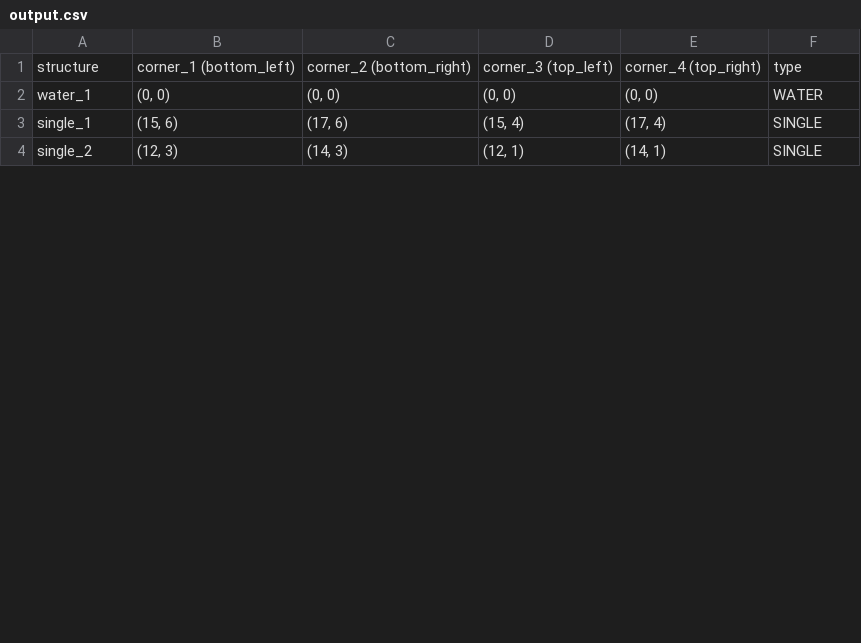
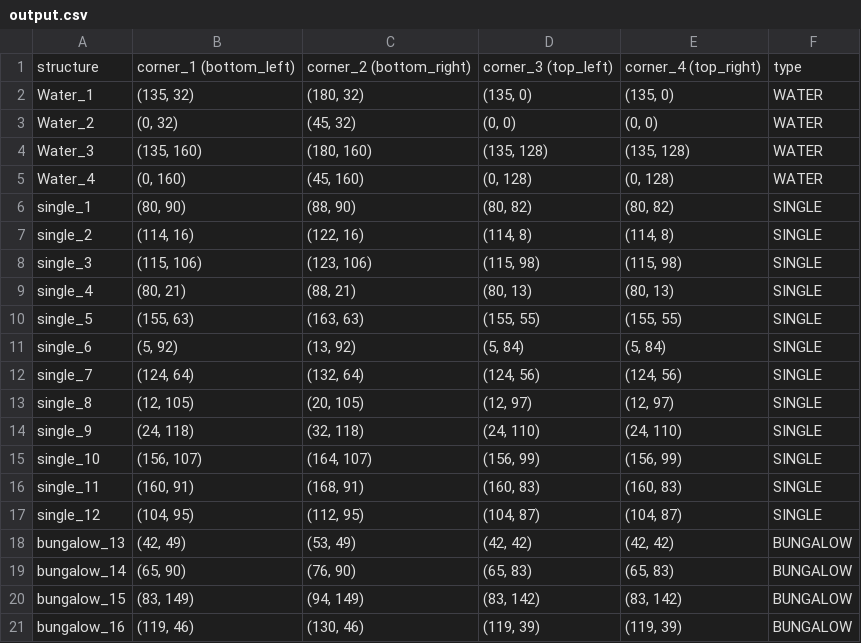
Before and after one commit to AnneWZonneveld/amstelhaege, a CSV file: data/output.csv, drawn as a sheet; only a part is shown; the diff covers the shown part only.

Commit message:
Adjusted create_output

```diff
--- a/data/output.csv
+++ b/data/output.csv
@@ -1,4 +1,21 @@
 structure,corner_1 (bottom_left),corner_2 (bottom_right),corner_3 (top_left),corner_4 (top_right),type
-water_1,"(0, 0)","(0, 0)","(0, 0)","(0, 0)",WATER
-single_1,"(15, 6)","(17, 6)","(15, 4)","(17, 4)",SINGLE
-single_2,"(12, 3)","(14, 3)","(12, 1)","(14, 1)",SINGLE
+Water_1,"(135, 32)","(180, 32)","(135, 0)","(135, 0)",WATER
+Water_2,"(0, 32)","(45, 32)","(0, 0)","(0, 0)",WATER
+Water_3,"(135, 160)","(180, 160)","(135, 128)","(135, 128)",WATER
+Water_4,"(0, 160)","(45, 160)","(0, 128)","(0, 128)",WATER
+single_1,"(80, 90)","(88, 90)","(80, 82)","(80, 82)",SINGLE
+single_2,"(114, 16)","(122, 16)","(114, 8)","(114, 8)",SINGLE
+single_3,"(115, 106)","(123, 106)","(115, 98)","(115, 98)",SINGLE
+single_4,"(80, 21)","(88, 21)","(80, 13)","(80, 13)",SINGLE
+single_5,"(155, 63)","(163, 63)","(155, 55)","(155, 55)",SINGLE
+single_6,"(5, 92)","(13, 92)","(5, 84)","(5, 84)",SINGLE
+single_7,"(124, 64)","(132, 64)","(124, 56)","(124, 56)",SINGLE
+single_8,"(12, 105)","(20, 105)","(12, 97)","(12, 97)",SINGLE
+single_9,"(24, 118)","(32, 118)","(24, 110)","(24, 110)",SINGLE
+single_10,"(156, 107)","(164, 107)","(156, 99)","(156, 99)",SINGLE
+single_11,"(160, 91)","(168, 91)","(160, 83)","(160, 83)",SINGLE
+single_12,"(104, 95)","(112, 95)","(104, 87)","(104, 87)",SINGLE
+bungalow_13,"(42, 49)","(53, 49)","(42, 42)","(42, 42)",BUNGALOW
+bungalow_14,"(65, 90)","(76, 90)","(65, 83)","(65, 83)",BUNGALOW
+bungalow_15,"(83, 149)","(94, 149)","(83, 142)","(83, 142)",BUNGALOW
+bungalow_16,"(119, 46)","(130, 46)","(119, 39)","(119, 39)",BUNGALOW
```
Also changed, not shown: 4 added rows and 1 edited cell elsewhere in this file, 4 other files.
